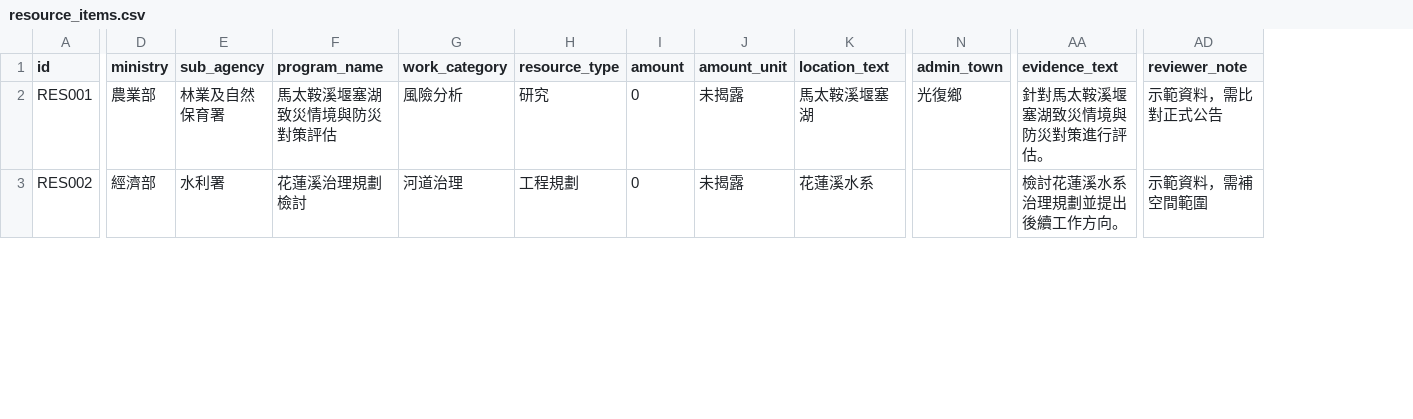
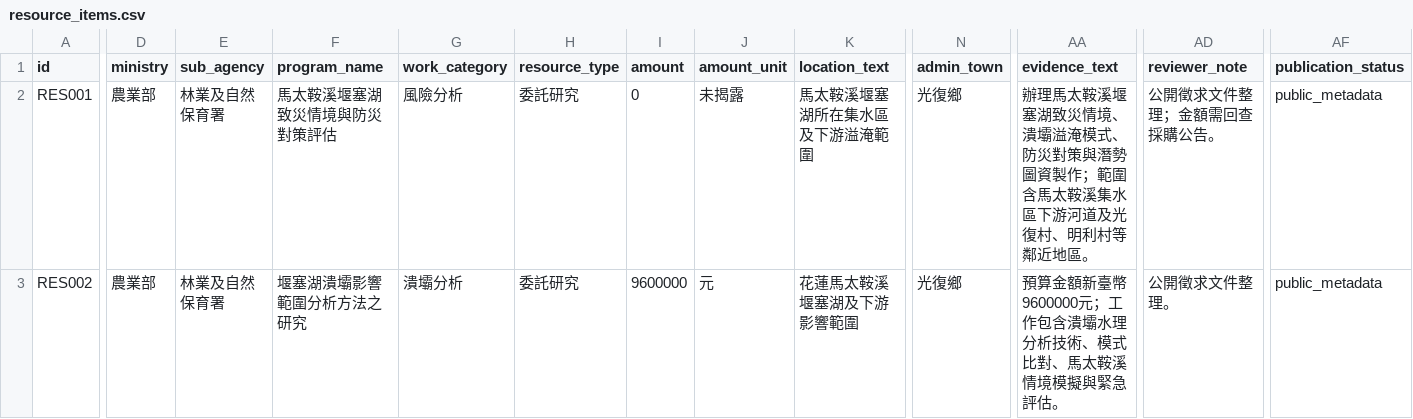
Before and after one commit to unron0830/Agency2Map, a CSV file: sample_data/resource_items.csv, drawn as a sheet; only a part is shown, gaps mark what is left out; the diff covers the shown part only; the diff names each change by its address in the sheet, - before the commit and + after, or states it on an @@ line.

```diff
--- a/sample_data/resource_items.csv
+++ b/sample_data/resource_items.csv
+column AF (publication_status), rows 2-3: public_metadata | public_metadata
-H2 (resource_type): 研究
+H2 (resource_type): 委託研究
-K2 (location_text): 馬太鞍溪堰塞湖
+K2 (location_text): 馬太鞍溪堰塞湖所在集水區及下游溢淹範圍
-AA2 (evidence_text): 針對馬太鞍溪堰塞湖致災情境與防災對策進行評估。
+AA2 (evidence_text): 辦理馬太鞍溪堰塞湖致災情境、潰壩溢淹模式、防災對策與潛勢圖資製作；範圍含馬太鞍溪集水區下游河道及光復村、明利村等鄰近地區。
-AD2 (reviewer_note): 示範資料，需比對正式公告
+AD2 (reviewer_note): 公開徵求文件整理；金額需回查採購公告。
-D3 (ministry): 經濟部
+D3 (ministry): 農業部
-E3 (sub_agency): 水利署
+E3 (sub_agency): 林業及自然保育署
-F3 (program_name): 花蓮溪治理規劃檢討
+F3 (program_name): 堰塞湖潰壩影響範圍分析方法之研究
-G3 (work_category): 河道治理
+G3 (work_category): 潰壩分析
-H3 (resource_type): 工程規劃
+H3 (resource_type): 委託研究
-I3 (amount): 0
+I3 (amount): 9600000
-J3 (amount_unit): 未揭露
+J3 (amount_unit): 元
-K3 (location_text): 花蓮溪水系
+K3 (location_text): 花蓮馬太鞍溪堰塞湖及下游影響範圍
-N3 (admin_town): (empty)
+N3 (admin_town): 光復鄉
-AA3 (evidence_text): 檢討花蓮溪水系治理規劃並提出後續工作方向。
+AA3 (evidence_text): 預算金額新臺幣9600000元；工作包含潰壩水理分析技術、模式比對、馬太鞍溪情境模擬與緊急評估。
-AD3 (reviewer_note): 示範資料，需補空間範圍
+AD3 (reviewer_note): 公開徵求文件整理。
```
Also changed, not shown: 5 added rows and 23 edited cells elsewhere in this file, sample_output/resource_items_scored.csv, 3 other files.
